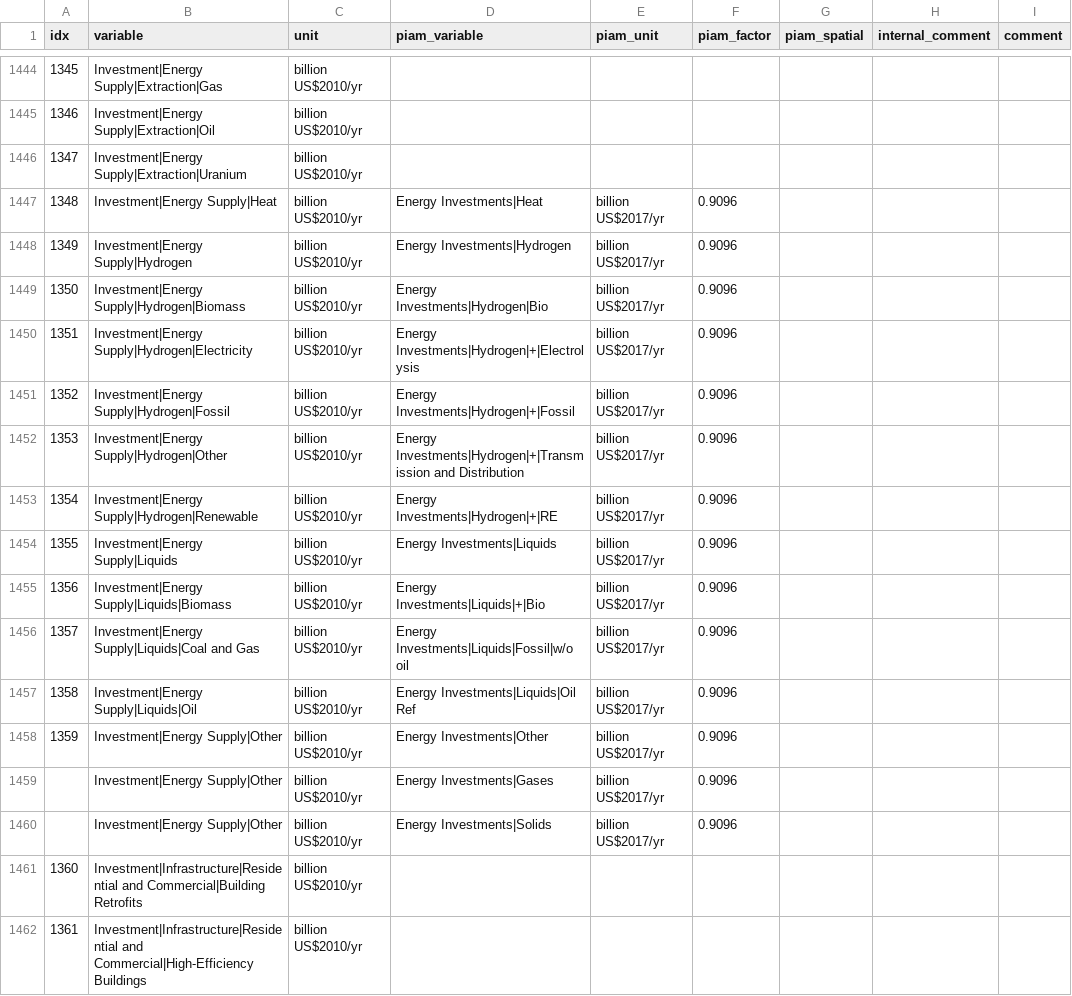
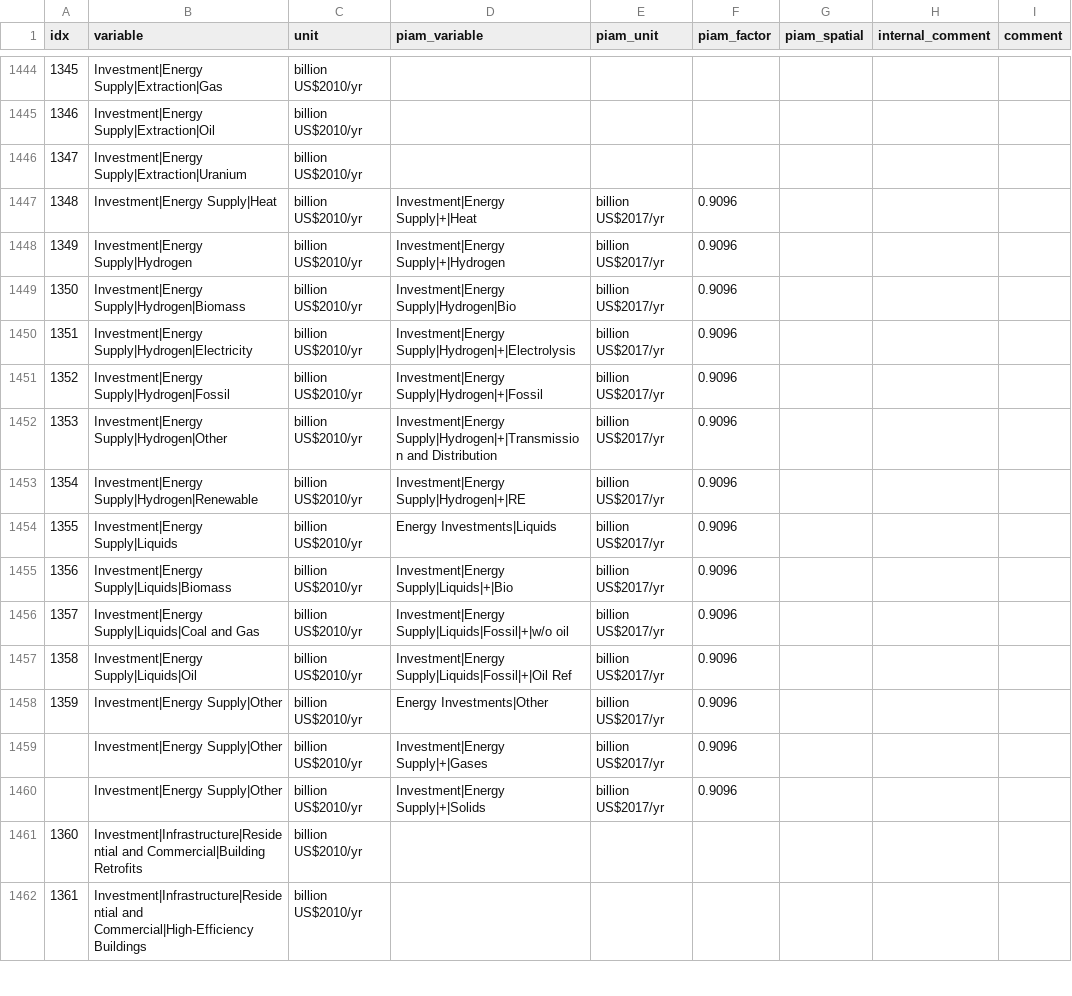
Before and after one commit to pik-piam/piamInterfaces, a CSV file: inst/mappings/mapping_AR6.csv, drawn as a sheet; only a part is shown, gaps mark what is left out; the diff covers the shown part only; the diff names each change by its address in the sheet, - before the commit and + after, or states it on an @@ line.

```diff
--- a/inst/mappings/mapping_AR6.csv
+++ b/inst/mappings/mapping_AR6.csv
-D1447 (piam_variable): Energy Investments|Heat
+D1447 (piam_variable): Investment|Energy Supply|+|Heat
-D1448 (piam_variable): Energy Investments|Hydrogen
+D1448 (piam_variable): Investment|Energy Supply|+|Hydrogen
-D1449 (piam_variable): Energy Investments|Hydrogen|Bio
+D1449 (piam_variable): Investment|Energy Supply|Hydrogen|Bio
-D1450 (piam_variable): Energy Investments|Hydrogen|+|Electrolysis
+D1450 (piam_variable): Investment|Energy Supply|Hydrogen|+|Electrolysis
-D1451 (piam_variable): Energy Investments|Hydrogen|+|Fossil
+D1451 (piam_variable): Investment|Energy Supply|Hydrogen|+|Fossil
-D1452 (piam_variable): Energy Investments|Hydrogen|+|Transmission and Distribution
+D1452 (piam_variable): Investment|Energy Supply|Hydrogen|+|Transmission and Distribution
-D1453 (piam_variable): Energy Investments|Hydrogen|+|RE
+D1453 (piam_variable): Investment|Energy Supply|Hydrogen|+|RE
-D1455 (piam_variable): Energy Investments|Liquids|+|Bio
+D1455 (piam_variable): Investment|Energy Supply|Liquids|+|Bio
-D1456 (piam_variable): Energy Investments|Liquids|Fossil|w/o oil
+D1456 (piam_variable): Investment|Energy Supply|Liquids|Fossil|+|w/o oil
-D1457 (piam_variable): Energy Investments|Liquids|Oil Ref
+D1457 (piam_variable): Investment|Energy Supply|Liquids|Fossil|+|Oil Ref
-D1459 (piam_variable): Energy Investments|Gases
+D1459 (piam_variable): Investment|Energy Supply|+|Gases
-D1460 (piam_variable): Energy Investments|Solids
+D1460 (piam_variable): Investment|Energy Supply|+|Solids
```
Also changed, not shown: 26 edited cells elsewhere in this file, inst/mappings/mapping_ARIADNE.csv, inst/mappings/mapping_NAVIGATE.csv, 3 other files.
